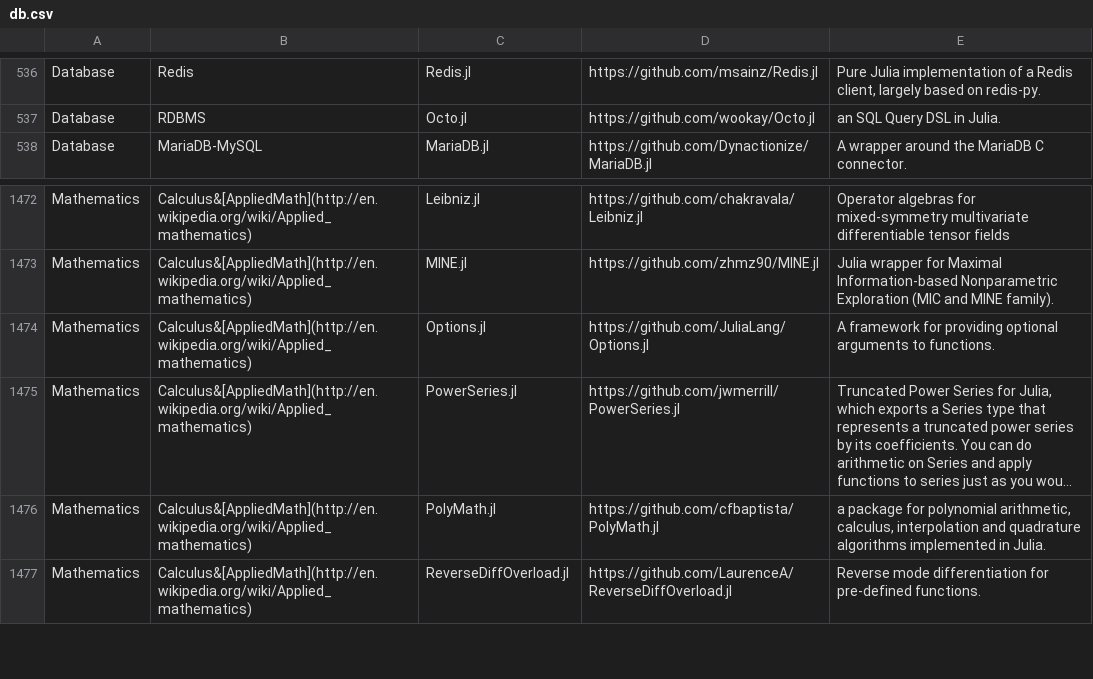
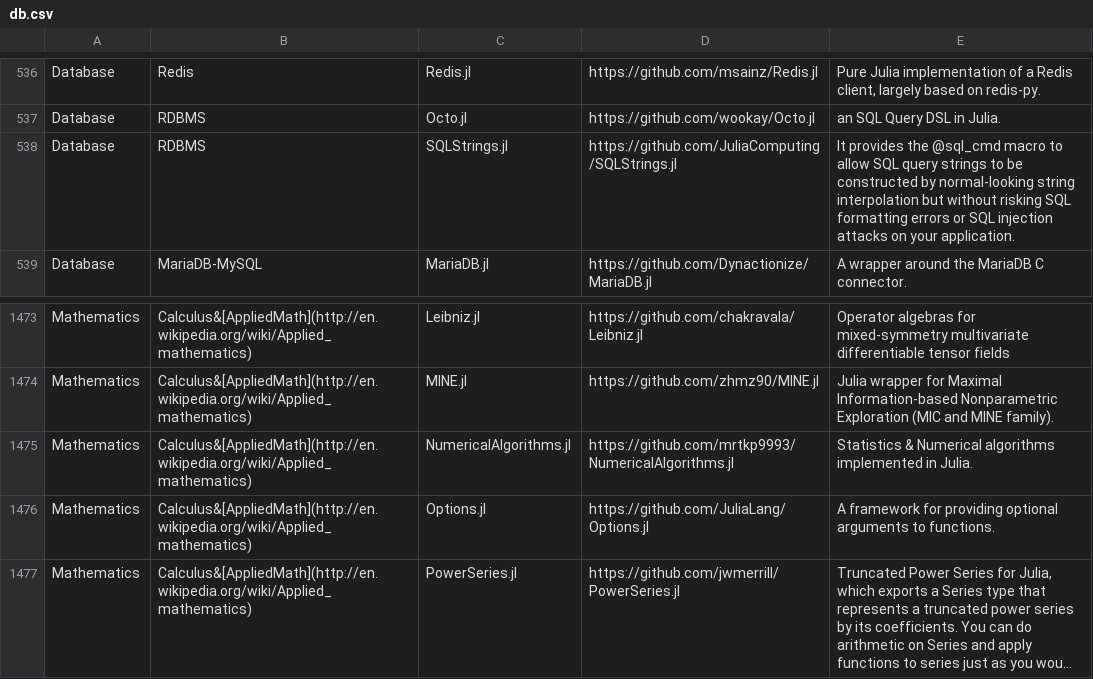
Before and after one commit to svaksha/Julia.jl, a CSV file: db.csv, drawn as a sheet; only a part is shown, gaps mark what is left out; the shorter side is filled out with more unchanged rows; long unchanged cells end in ….

Commit message:
JuliaComputing/SQLStrings.jl

```diff
--- a/db.csv
+++ b/db.csv
@@ -537,2 +537,3 @@ Database,Redis,Redis.jl,https://github.com/msainz/Redis.jl,"Pure Julia implement
 Database,RDBMS,Octo.jl,https://github.com/wookay/Octo.jl,an SQL Query DSL in Julia.
+Database,RDBMS,SQLStrings.jl,https://github.com/JuliaComputing/SQLStrings.jl,It provides the @sql_cmd macro to allow SQL query strings to be constructed by normal-looking string interpolation but without risking SQL formatting errors or SQL injection attacks on your application.
 Database,MariaDB-MySQL,MariaDB.jl,https://github.com/Dynactionize/MariaDB.jl,A wrapper around the MariaDB C connector.
@@ -1473,2 +1474,3 @@ Mathematics,Calculus&[AppliedMath](http://en.wikipedia.org/wiki/Applied_mathemat
 Mathematics,Calculus&[AppliedMath](http://en.wikipedia.org/wiki/Applied_mathematics),MINE.jl,https://github.com/zhmz90/MINE.jl,Julia wrapper for Maximal Information-based Nonparametric Exploration (MIC and MINE family).
+Mathematics,Calculus&[AppliedMath](http://en.wikipedia.org/wiki/Applied_mathematics),NumericalAlgorithms.jl,https://github.com/mrtkp9993/NumericalAlgorithms.jl,Statistics & Numerical algorithms implemented in Julia.
 Mathematics,Calculus&[AppliedMath](http://en.wikipedia.org/wiki/Applied_mathematics),Options.jl,https://github.com/JuliaLang/Options.jl,A framework for providing optional arguments to functions.
```
Also changed, not shown: 1 other file.
